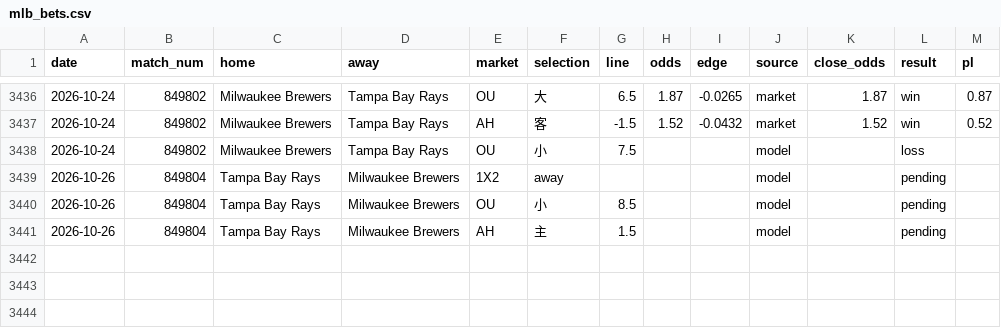
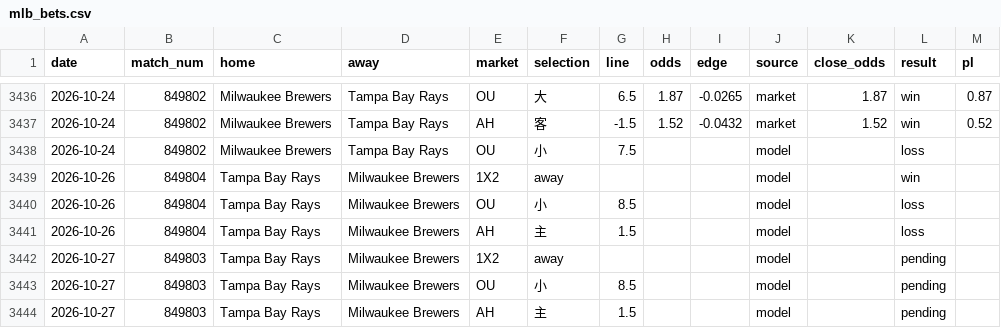
Before and after one commit to c49037027-svg/football, a CSV file: data/mlb_bets.csv, drawn as a sheet; only a part is shown, gaps mark what is left out.

```diff
--- a/data/mlb_bets.csv
+++ b/data/mlb_bets.csv
@@ -3438,4 +3438,7 @@ date,match_num,home,away,market,selection,line,odds,edge,source,close_odds,resul
 2026-10-24,849802,Milwaukee Brewers,Tampa Bay Rays,OU,小,7.5,,,model,,loss,
-2026-10-26,849804,Tampa Bay Rays,Milwaukee Brewers,1X2,away,,,,model,,pending,
-2026-10-26,849804,Tampa Bay Rays,Milwaukee Brewers,OU,小,8.5,,,model,,pending,
-2026-10-26,849804,Tampa Bay Rays,Milwaukee Brewers,AH,主,1.5,,,model,,pending,
+2026-10-26,849804,Tampa Bay Rays,Milwaukee Brewers,1X2,away,,,,model,,win,
+2026-10-26,849804,Tampa Bay Rays,Milwaukee Brewers,OU,小,8.5,,,model,,loss,
+2026-10-26,849804,Tampa Bay Rays,Milwaukee Brewers,AH,主,1.5,,,model,,loss,
+2026-10-27,849803,Tampa Bay Rays,Milwaukee Brewers,1X2,away,,,,model,,pending,
+2026-10-27,849803,Tampa Bay Rays,Milwaukee Brewers,OU,小,8.5,,,model,,pending,
+2026-10-27,849803,Tampa Bay Rays,Milwaukee Brewers,AH,主,1.5,,,model,,pending,
```
Also changed, not shown: data/mlb.csv, data/mlb_model_bets.csv, 2 other files.
